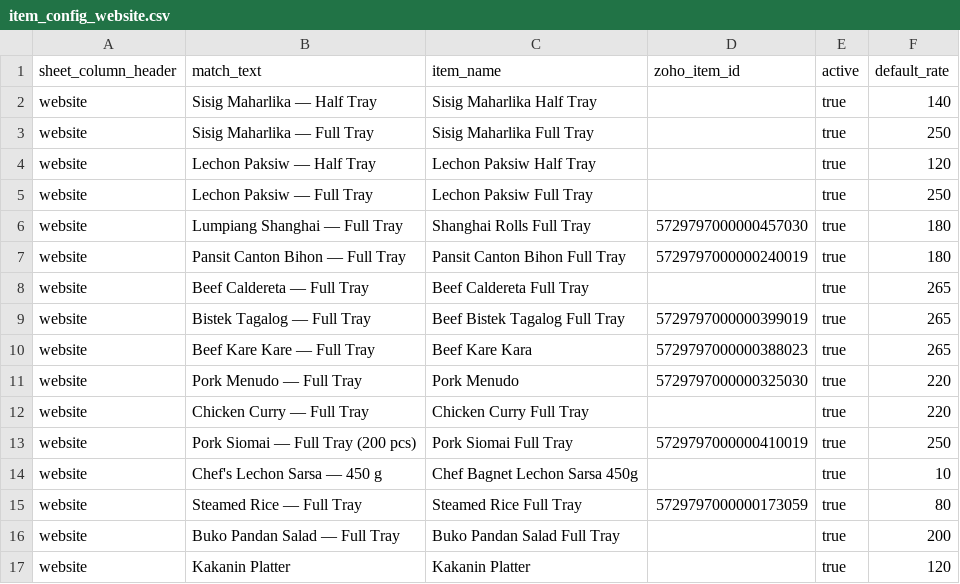
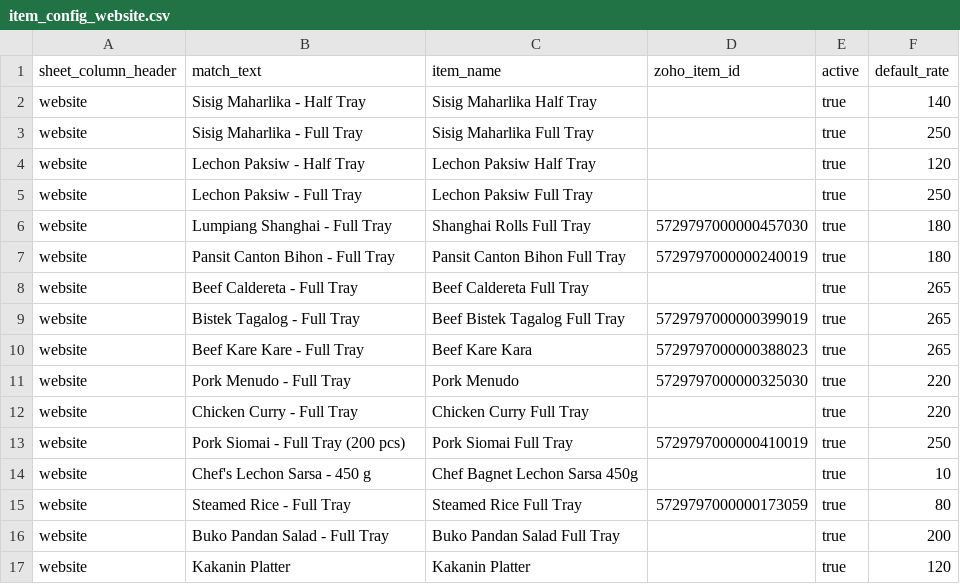
Before and after one commit to miah002/Bagnetchon-Automation, a CSV file: item_config_website.csv, drawn as a sheet.

```diff
--- a/item_config_website.csv
+++ b/item_config_website.csv
@@ -1,17 +1,17 @@
 sheet_column_header,match_text,item_name,zoho_item_id,active,default_rate
-website,Sisig Maharlika — Half Tray,Sisig Maharlika Half Tray,,true,140
-website,Sisig Maharlika — Full Tray,Sisig Maharlika Full Tray,,true,250
-website,Lechon Paksiw — Half Tray,Lechon Paksiw Half Tray,,true,120
-website,Lechon Paksiw — Full Tray,Lechon Paksiw Full Tray,,true,250
-website,Lumpiang Shanghai — Full Tray,Shanghai Rolls Full Tray,5729797000000457030,true,180
-website,Pansit Canton Bihon — Full Tray,Pansit Canton Bihon Full Tray,5729797000000240019,true,180
-website,Beef Caldereta — Full Tray,Beef Caldereta Full Tray,,true,265
-website,Bistek Tagalog — Full Tray,Beef Bistek Tagalog Full Tray,5729797000000399019,true,265
-website,Beef Kare Kare — Full Tray,Beef Kare Kara,5729797000000388023,true,265
-website,Pork Menudo — Full Tray,Pork Menudo,5729797000000325030,true,220
-website,Chicken Curry — Full Tray,Chicken Curry Full Tray,,true,220
-website,Pork Siomai — Full Tray (200 pcs),Pork Siomai Full Tray,5729797000000410019,true,250
-website,Chef's Lechon Sarsa — 450 g,Chef Bagnet Lechon Sarsa 450g,,true,10
-website,Steamed Rice — Full Tray,Steamed Rice Full Tray,5729797000000173059,true,80
-website,Buko Pandan Salad — Full Tray,Buko Pandan Salad Full Tray,,true,200
+website,Sisig Maharlika - Half Tray,Sisig Maharlika Half Tray,,true,140
+website,Sisig Maharlika - Full Tray,Sisig Maharlika Full Tray,,true,250
+website,Lechon Paksiw - Half Tray,Lechon Paksiw Half Tray,,true,120
+website,Lechon Paksiw - Full Tray,Lechon Paksiw Full Tray,,true,250
+website,Lumpiang Shanghai - Full Tray,Shanghai Rolls Full Tray,5729797000000457030,true,180
+website,Pansit Canton Bihon - Full Tray,Pansit Canton Bihon Full Tray,5729797000000240019,true,180
+website,Beef Caldereta - Full Tray,Beef Caldereta Full Tray,,true,265
+website,Bistek Tagalog - Full Tray,Beef Bistek Tagalog Full Tray,5729797000000399019,true,265
+website,Beef Kare Kare - Full Tray,Beef Kare Kara,5729797000000388023,true,265
+website,Pork Menudo - Full Tray,Pork Menudo,5729797000000325030,true,220
+website,Chicken Curry - Full Tray,Chicken Curry Full Tray,,true,220
+website,Pork Siomai - Full Tray (200 pcs),Pork Siomai Full Tray,5729797000000410019,true,250
+website,Chef's Lechon Sarsa - 450 g,Chef Bagnet Lechon Sarsa 450g,,true,10
+website,Steamed Rice - Full Tray,Steamed Rice Full Tray,5729797000000173059,true,80
+website,Buko Pandan Salad - Full Tray,Buko Pandan Salad Full Tray,,true,200
 website,Kakanin Platter,Kakanin Platter,,true,120
```
Also changed, not shown: 3 other files.
